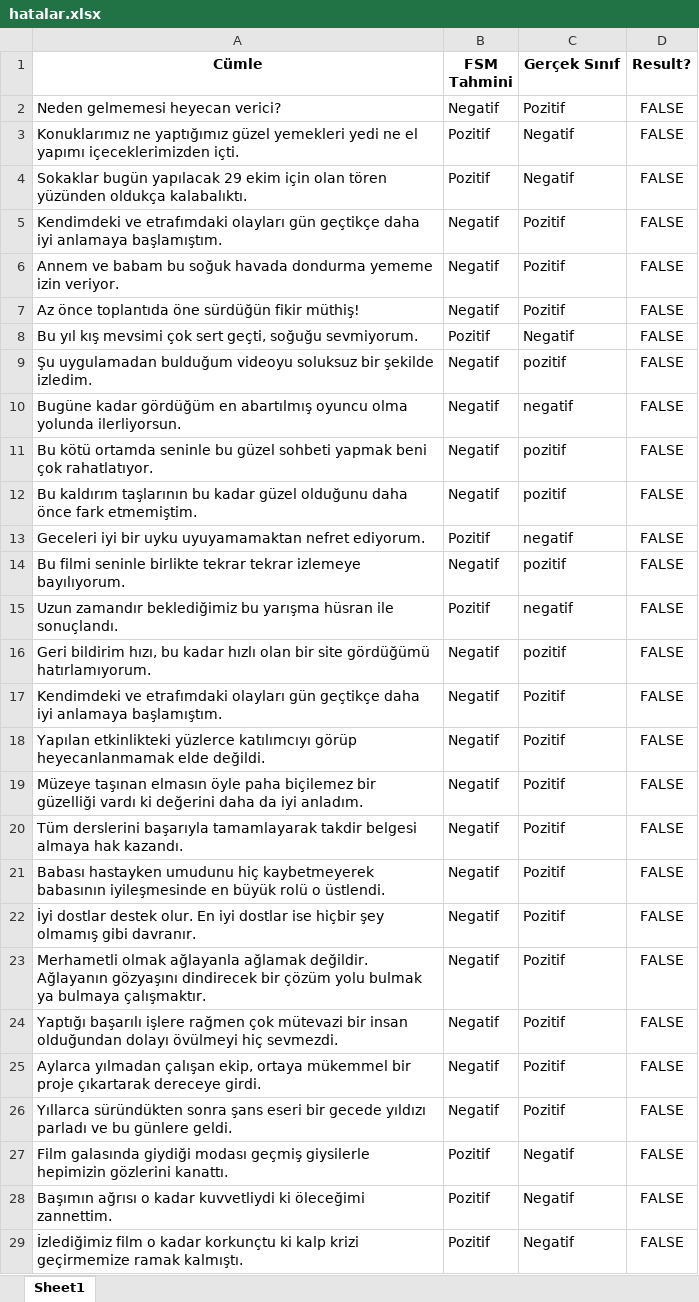
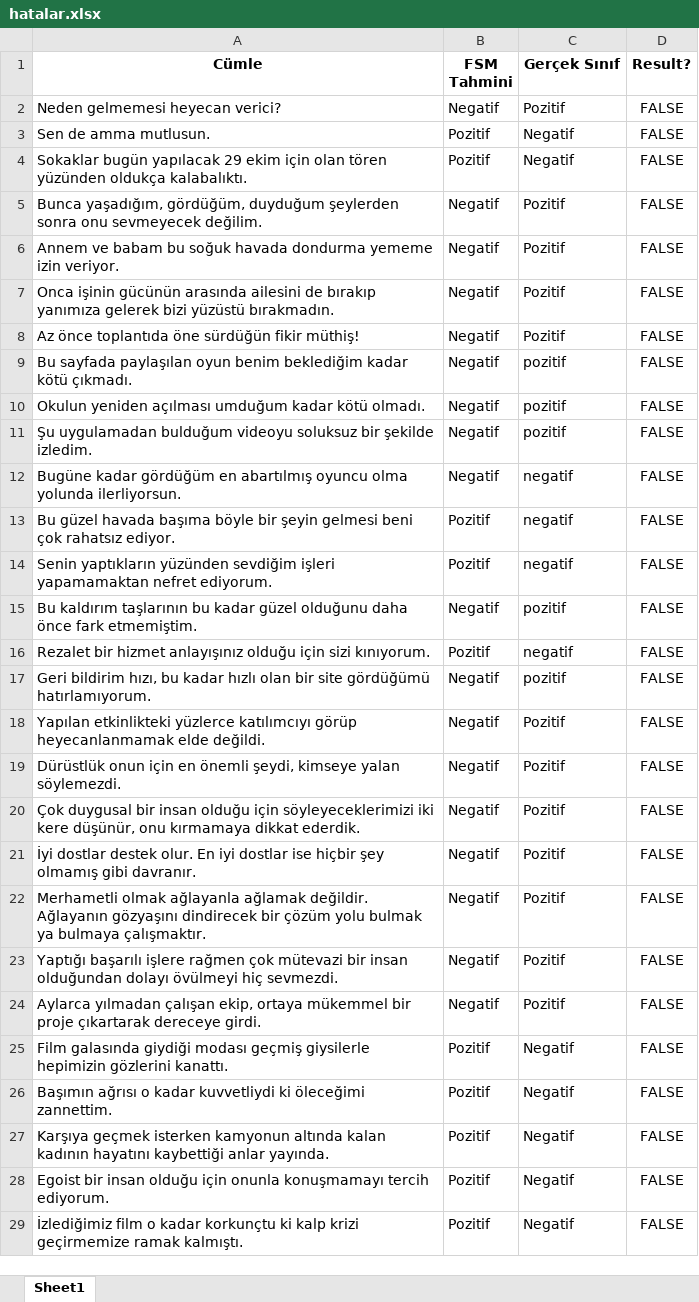
Before and after one commit to lutfubedel/Python_DuyguAnalizi, an Excel workbook: hatalar.xlsx, sheet Sheet1, drawn as a sheet; only a part is shown; values as stored, in another font and other column widths than the file's, no borders; removed rows and columns are numbered as before the commit, all else as after; the diff covers the shown part only; the diff names each change by its address in the sheet, - before the commit and + after, or states it on an @@ line.

```diff
--- a/hatalar.xlsx (sheet Sheet1)
+++ b/hatalar.xlsx (sheet Sheet1)
-A3 (Cümle): Konuklarımız ne yaptığımız güzel yemekleri yedi ne el yapımı içeceklerimizden içti.
+A3 (Cümle): Sen de amma mutlusun.
-A5 (Cümle): Kendimdeki ve etrafımdaki olayları gün geçtikçe daha iyi anlamaya başlamıştım.
+A5 (Cümle): Bunca yaşadığım, gördüğüm, duyduğum şeylerden sonra onu sevmeyecek değilim.
+row 7: Onca işinin gücünün arasında ailesini de bırakıp yanımıza gelerek bizi yüzüstü bırakmadın. | Negatif | Pozitif | FALSE
-row 8: Bu yıl kış mevsimi çok sert geçti, soğuğu sevmiyorum. | Pozitif | Negatif | FALSE
+row 9: Bu sayfada paylaşılan oyun benim beklediğim kadar kötü çıkmadı. | Negatif | pozitif | FALSE
+row 10: Okulun yeniden açılması umduğum kadar kötü olmadı. | Negatif | pozitif | FALSE
-row 11: Bu kötü ortamda seninle bu güzel sohbeti yapmak beni çok rahatlatıyor. | Negatif | pozitif | FALSE
+row 13: Bu güzel havada başıma böyle bir şeyin gelmesi beni çok rahatsız ediyor. | Pozitif | negatif | FALSE
+row 14: Senin yaptıkların yüzünden sevdiğim işleri yapamamaktan nefret ediyorum. | Pozitif | negatif | FALSE
-row 13: Geceleri iyi bir uyku uyuyamamaktan nefret ediyorum. | Pozitif | negatif | FALSE
-row 14: Bu filmi seninle birlikte tekrar tekrar izlemeye bayılıyorum. | Negatif | pozitif | FALSE
-A16 (Cümle): Uzun zamandır beklediğimiz bu yarışma hüsran ile sonuçlandı.
+A16 (Cümle): Rezalet bir hizmet anlayışınız olduğu için sizi kınıyorum.
-row 17: Kendimdeki ve etrafımdaki olayları gün geçtikçe daha iyi anlamaya başlamıştım. | Negatif | Pozitif | FALSE
-A19 (Cümle): Müzeye taşınan elmasın öyle paha biçilemez bir güzelliği vardı ki değerini daha da iyi anladım.
+A19 (Cümle): Dürüstlük onun için en önemli şeydi, kimseye yalan söylemezdi.
-row 20: Tüm derslerini başarıyla tamamlayarak takdir belgesi almaya hak kazandı. | Negatif | Pozitif | FALSE
-A20 (Cümle): Babası hastayken umudunu hiç kaybetmeyerek babasının iyileşmesinde en büyük rolü o üstlendi.
+A20 (Cümle): Çok duygusal bir insan olduğu için söyleyeceklerimizi iki kere düşünür, onu kırmamaya dikkat ederdik.
-row 26: Yıllarca süründükten sonra şans eseri bir gecede yıldızı parladı ve bu günlere geldi. | Negatif | Pozitif | FALSE
+row 27: Karşıya geçmek isterken kamyonun altında kalan kadının hayatını kaybettiği anlar yayında. | Pozitif | Negatif | FALSE
+row 28: Egoist bir insan olduğu için onunla konuşmamayı tercih ediyorum. | Pozitif | Negatif | FALSE
```
Also changed, not shown: 13 added rows, 51 removed rows and 10 edited cells elsewhere in this sheet, demo.xlsx, tahmin_sonuclari.xlsx, 10 other files.
